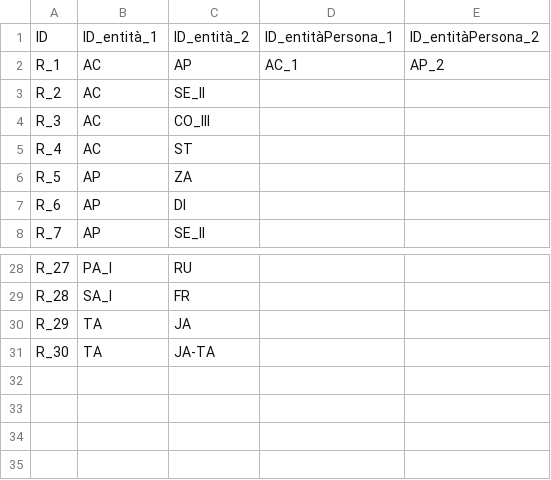
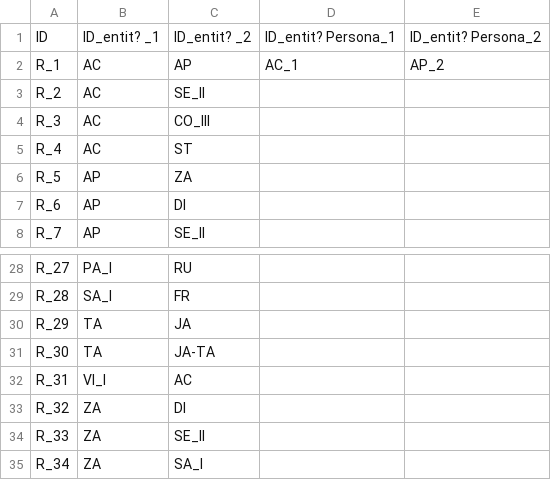
Before and after one commit to FondazioneFedericoZeri/Mercato_dell_arte, a TSV file: data/relazioni.tsv, drawn as a sheet; only a part is shown, gaps mark what is left out; the diff names each change by its address in the sheet, - before the commit and + after, or states it on an @@ line.

```diff
--- a/data/relazioni.tsv
+++ b/data/relazioni.tsv
-B1: ID_entità_1
+B1: ID_entit? _1
-C1: ID_entità_2
+C1: ID_entit? _2
-D1: ID_entitàPersona_1
+D1: ID_entit? Persona_1
-E1: ID_entitàPersona_2
+E1: ID_entit? Persona_2
+row 32: R_31 | VI_I | AC
+row 33: R_32 | ZA | DI
+row 34: R_33 | ZA | SE_II
+row 35: R_34 | ZA | SA_I
```
Also changed, not shown: data/entità.tsv, 3 other files.
